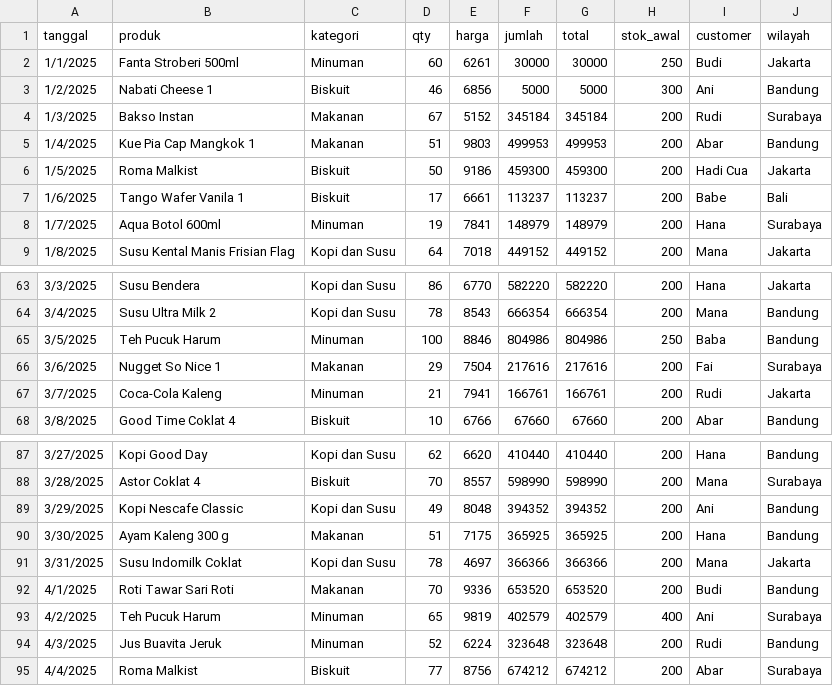
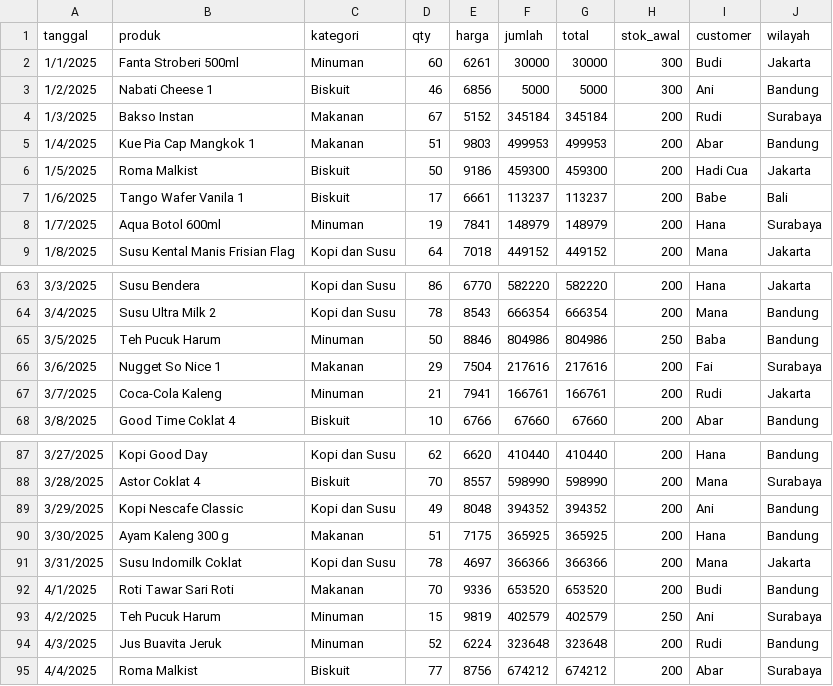
Before and after one commit to zuied/streamlit_pythonBI_dashboard, a CSV file: dashboard_penjualan/penjualan.csv, drawn as a sheet; only a part is shown, gaps mark what is left out.

Commit message:
update  data penjualan

```diff
--- a/dashboard_penjualan/penjualan.csv
+++ b/dashboard_penjualan/penjualan.csv
@@ -1,3 +1,3 @@
 tanggal,produk,kategori,qty,harga,jumlah,total,stok_awal,customer,wilayah
-1/1/2025,Fanta Stroberi 500ml,Minuman,60,6261,30000,30000,250,Budi,Jakarta
+1/1/2025,Fanta Stroberi 500ml,Minuman,60,6261,30000,30000,300,Budi,Jakarta
 1/2/2025,Nabati Cheese 1,Biskuit,46,6856,5000,5000,300,Ani,Bandung
@@ -64,3 +64,3 @@ tanggal,produk,kategori,qty,harga,jumlah,total,stok_awal,customer,wilayah
 3/4/2025,Susu Ultra Milk 2,Kopi dan Susu,78,8543,666354,666354,200,Mana,Bandung
-3/5/2025,Teh Pucuk Harum,Minuman,100,8846,804986,804986,250,Baba,Bandung
+3/5/2025,Teh Pucuk Harum,Minuman,50,8846,804986,804986,250,Baba,Bandung
 3/6/2025,Nugget So Nice 1,Makanan,29,7504,217616,217616,200,Fai,Surabaya
@@ -92,3 +92,3 @@ tanggal,produk,kategori,qty,harga,jumlah,total,stok_awal,customer,wilayah
 4/1/2025,Roti Tawar Sari Roti,Makanan,70,9336,653520,653520,200,Budi,Bandung
-4/2/2025,Teh Pucuk Harum,Minuman,65,9819,402579,402579,400,Ani,Surabaya
+4/2/2025,Teh Pucuk Harum,Minuman,15,9819,402579,402579,250,Ani,Surabaya
 4/3/2025,Jus Buavita Jeruk,Minuman,52,6224,323648,323648,200,Rudi,Bandung
```
